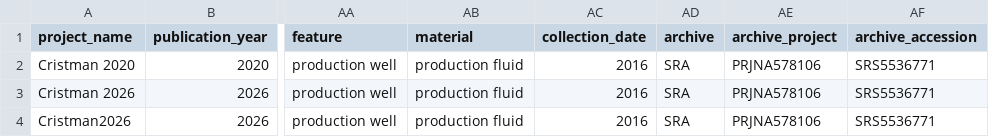
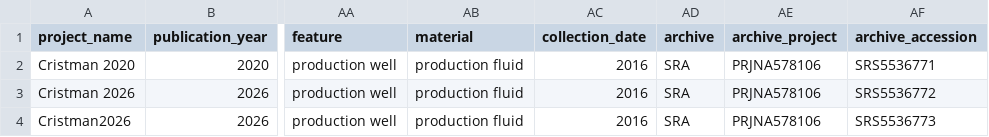
Before and after one commit to agni-bioinformatics-lab/OilMetagenomesDB, a TSV file: common_samples/common_samples.tsv, drawn as a sheet; only a part is shown, gaps mark what is left out; the diff names each change by its address in the sheet, - before the commit and + after, or states it on an @@ line.

Commit message:
Update common_samples.tsv

```diff
--- a/common_samples/common_samples.tsv
+++ b/common_samples/common_samples.tsv
-AF3 (archive_accession): SRS5536771
+AF3 (archive_accession): SRS5536772
-AF4 (archive_accession): SRS5536771
+AF4 (archive_accession): SRS5536773
```
